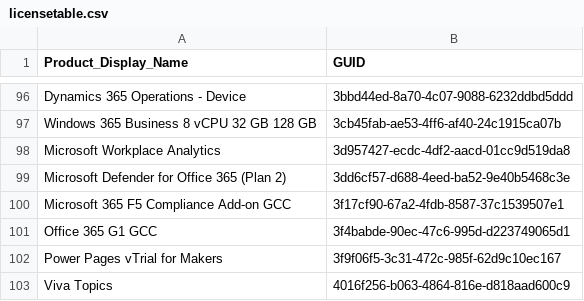
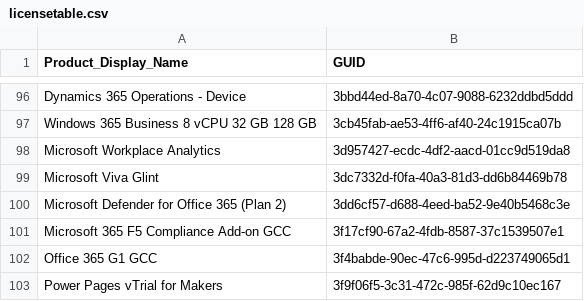
Before and after one commit to rvdwegen/vdwegen-api, a CSV file: licensetable.csv, drawn as a sheet; only a part is shown, gaps mark what is left out; the shorter side is filled out with more unchanged rows.

```diff
--- a/licensetable.csv
+++ b/licensetable.csv
@@ -98,2 +98,3 @@
 "Microsoft Workplace Analytics","3d957427-ecdc-4df2-aacd-01cc9d519da8"
+"Microsoft Viva Glint","3dc7332d-f0fa-40a3-81d3-dd6b84469b78"
 "Microsoft Defender for Office 365 (Plan 2)","3dd6cf57-d688-4eed-ba52-9e40b5468c3e"
```
